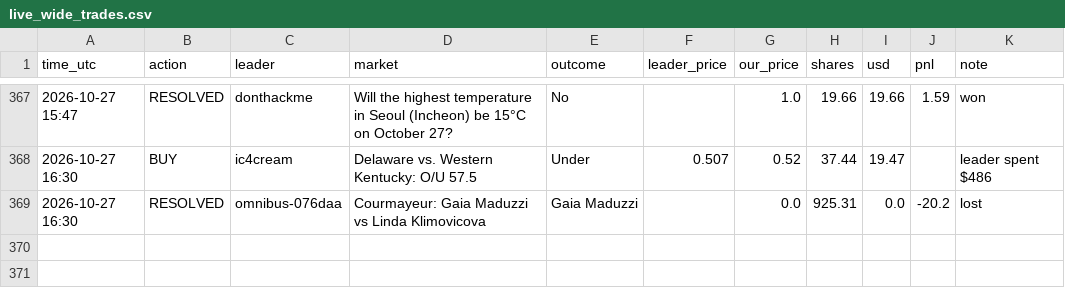
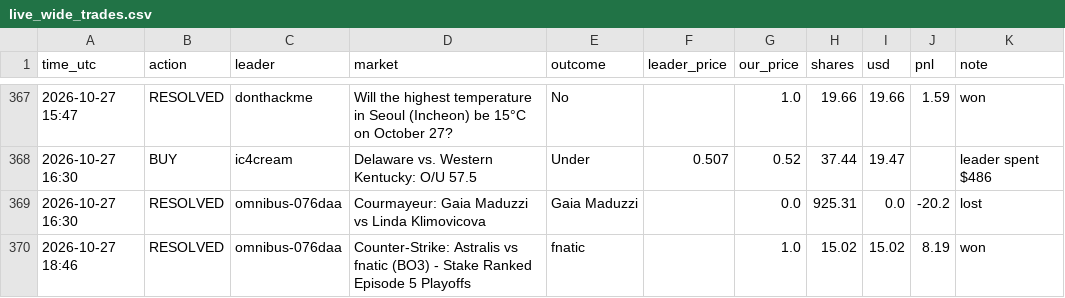
Before and after one commit to Duncan2k04/Polymarket-copybot, a CSV file: data/live_wide_trades.csv, drawn as a sheet; only a part is shown, gaps mark what is left out.

Commit message:
live run 2026-10-27T18:48Z

```diff
--- a/data/live_wide_trades.csv
+++ b/data/live_wide_trades.csv
@@ -369 +369,2 @@ time_utc,action,leader,market,outcome,leader_price,our_price,shares,usd,pnl,note
 2026-10-27 16:30,RESOLVED,omnibus-076daa,Courmayeur: Gaia Maduzzi vs Linda Klimovicova,Gaia Maduzzi,,0.0,925.31,0.0,-20.2,lost
+2026-10-27 18:46,RESOLVED,omnibus-076daa,Counter-Strike: Astralis vs fnatic (BO3) - Stake Ranked Episode 5 Playoffs,fnatic,,1.0,15.02,15.02,8.19,won
```
Also changed, not shown: data/live_top5_equity.csv, data/live_wide_equity.csv, 5 other files.
